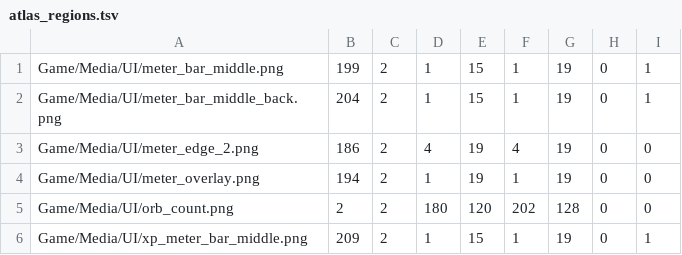
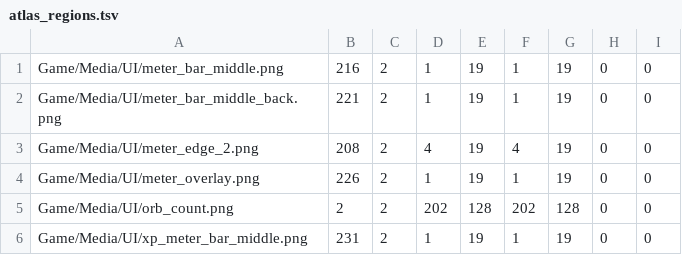
Before and after one commit to jeromebyrne/Death_Leak, a TSV file: port/assets/gameplay_hud/atlas_regions.tsv, drawn as a sheet.

Commit message:
Enable verified gameplay HUD atlas by default

```diff
--- a/port/assets/gameplay_hud/atlas_regions.tsv
+++ b/port/assets/gameplay_hud/atlas_regions.tsv
@@ -1,6 +1,6 @@
-Game/Media/UI/meter_bar_middle.png	199	2	1	15	1	19	0	1
-Game/Media/UI/meter_bar_middle_back.png	204	2	1	15	1	19	0	1
-Game/Media/UI/meter_edge_2.png	186	2	4	19	4	19	0	0
-Game/Media/UI/meter_overlay.png	194	2	1	19	1	19	0	0
-Game/Media/UI/orb_count.png	2	2	180	120	202	128	0	0
-Game/Media/UI/xp_meter_bar_middle.png	209	2	1	15	1	19	0	1
+Game/Media/UI/meter_bar_middle.png	216	2	1	19	1	19	0	0
+Game/Media/UI/meter_bar_middle_back.png	221	2	1	19	1	19	0	0
+Game/Media/UI/meter_edge_2.png	208	2	4	19	4	19	0	0
+Game/Media/UI/meter_overlay.png	226	2	1	19	1	19	0	0
+Game/Media/UI/orb_count.png	2	2	202	128	202	128	0	0
+Game/Media/UI/xp_meter_bar_middle.png	231	2	1	19	1	19	0	0
```
Also changed, not shown: 4 other files.
